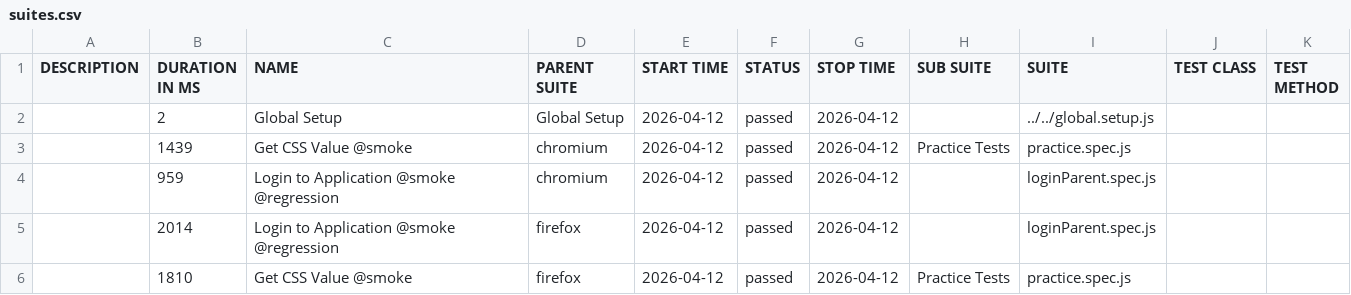
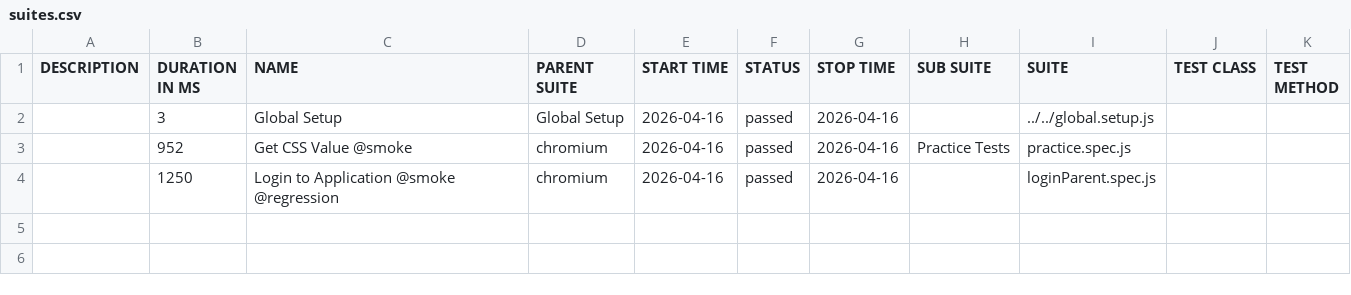
Before and after one commit to sakshanjsr/playwrightFramework_07, a CSV file: data/suites.csv, drawn as a sheet.

```diff
--- a/data/suites.csv
+++ b/data/suites.csv
@@ -1,6 +1,4 @@
 "DESCRIPTION","DURATION IN MS","NAME","PARENT SUITE","START TIME","STATUS","STOP TIME","SUB SUITE","SUITE","TEST CLASS","TEST METHOD"
-"","2","Global Setup","Global Setup","2026-04-12","passed","2026-04-12","","../../global.setup.js","",""
-"","1439","Get CSS Value @smoke","chromium","2026-04-12","passed","2026-04-12","Practice Tests","practice.spec.js","",""
-"","959","Login to Application @smoke @regression","chromium","2026-04-12","passed","2026-04-12","","loginParent.spec.js","",""
-"","2014","Login to Application @smoke @regression","firefox","2026-04-12","passed","2026-04-12","","loginParent.spec.js","",""
-"","1810","Get CSS Value @smoke","firefox","2026-04-12","passed","2026-04-12","Practice Tests","practice.spec.js","",""
+"","3","Global Setup","Global Setup","2026-04-16","passed","2026-04-16","","../../global.setup.js","",""
+"","952","Get CSS Value @smoke","chromium","2026-04-16","passed","2026-04-16","Practice Tests","practice.spec.js","",""
+"","1250","Login to Application @smoke @regression","chromium","2026-04-16","passed","2026-04-16","","loginParent.spec.js","",""
```
Also changed, not shown: 52 other files.
